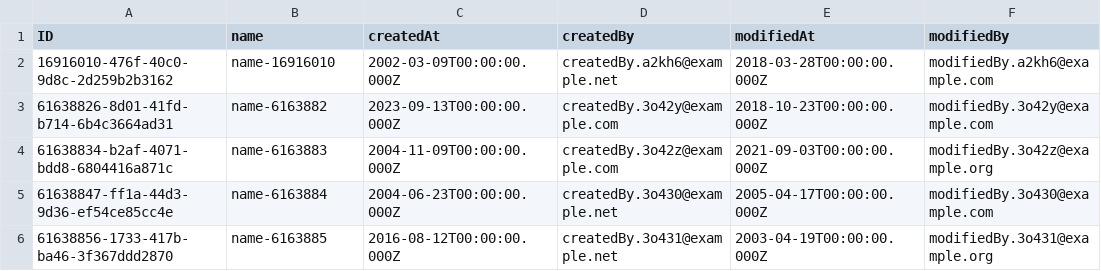
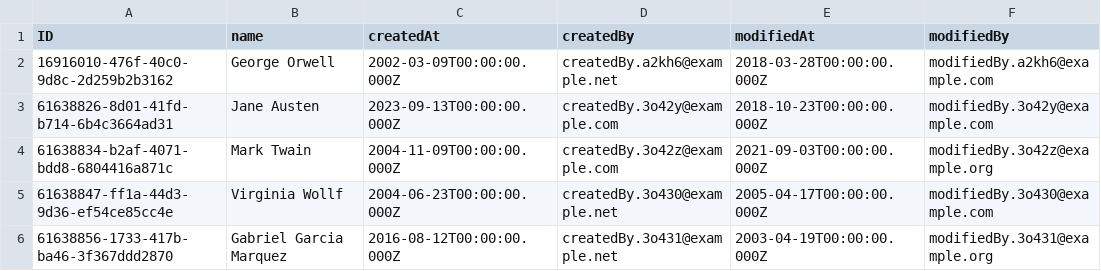
Before and after one commit to brunoienne/Bookstore-CAP-Tutorial, a CSV file: db/data/tutorial.db-Authors.csv, drawn as a sheet.

```diff
--- a/db/data/tutorial.db-Authors.csv
+++ b/db/data/tutorial.db-Authors.csv
@@ -1,6 +1,6 @@
 ID,name,createdAt,createdBy,modifiedAt,modifiedBy
-16916010-476f-40c0-9d8c-2d259b2b3162,name-16916010,2002-03-09T00:00:00.000Z,createdBy.a2kh6@example.net,2018-03-28T00:00:00.000Z,modifiedBy.a2kh6@example.com
-61638826-8d01-41fd-b714-6b4c3664ad31,name-6163882,2023-09-13T00:00:00.000Z,createdBy.3o42y@example.com,2018-10-23T00:00:00.000Z,modifiedBy.3o42y@example.com
-61638834-b2af-4071-bdd8-6804416a871c,name-6163883,2004-11-09T00:00:00.000Z,createdBy.3o42z@example.com,2021-09-03T00:00:00.000Z,modifiedBy.3o42z@example.org
-61638847-ff1a-44d3-9d36-ef54ce85cc4e,name-6163884,2004-06-23T00:00:00.000Z,createdBy.3o430@example.net,2005-04-17T00:00:00.000Z,modifiedBy.3o430@example.com
-61638856-1733-417b-ba46-3f367ddd2870,name-6163885,2016-08-12T00:00:00.000Z,createdBy.3o431@example.net,2003-04-19T00:00:00.000Z,modifiedBy.3o431@example.org
+16916010-476f-40c0-9d8c-2d259b2b3162,George Orwell,2002-03-09T00:00:00.000Z,createdBy.a2kh6@example.net,2018-03-28T00:00:00.000Z,modifiedBy.a2kh6@example.com
+61638826-8d01-41fd-b714-6b4c3664ad31,Jane Austen,2023-09-13T00:00:00.000Z,createdBy.3o42y@example.com,2018-10-23T00:00:00.000Z,modifiedBy.3o42y@example.com
+61638834-b2af-4071-bdd8-6804416a871c,Mark Twain,2004-11-09T00:00:00.000Z,createdBy.3o42z@example.com,2021-09-03T00:00:00.000Z,modifiedBy.3o42z@example.org
+61638847-ff1a-44d3-9d36-ef54ce85cc4e,Virginia Wollf,2004-06-23T00:00:00.000Z,createdBy.3o430@example.net,2005-04-17T00:00:00.000Z,modifiedBy.3o430@example.com
+61638856-1733-417b-ba46-3f367ddd2870,Gabriel Garcia Marquez,2016-08-12T00:00:00.000Z,createdBy.3o431@example.net,2003-04-19T00:00:00.000Z,modifiedBy.3o431@example.org
```
Also changed, not shown: 29 other files.
